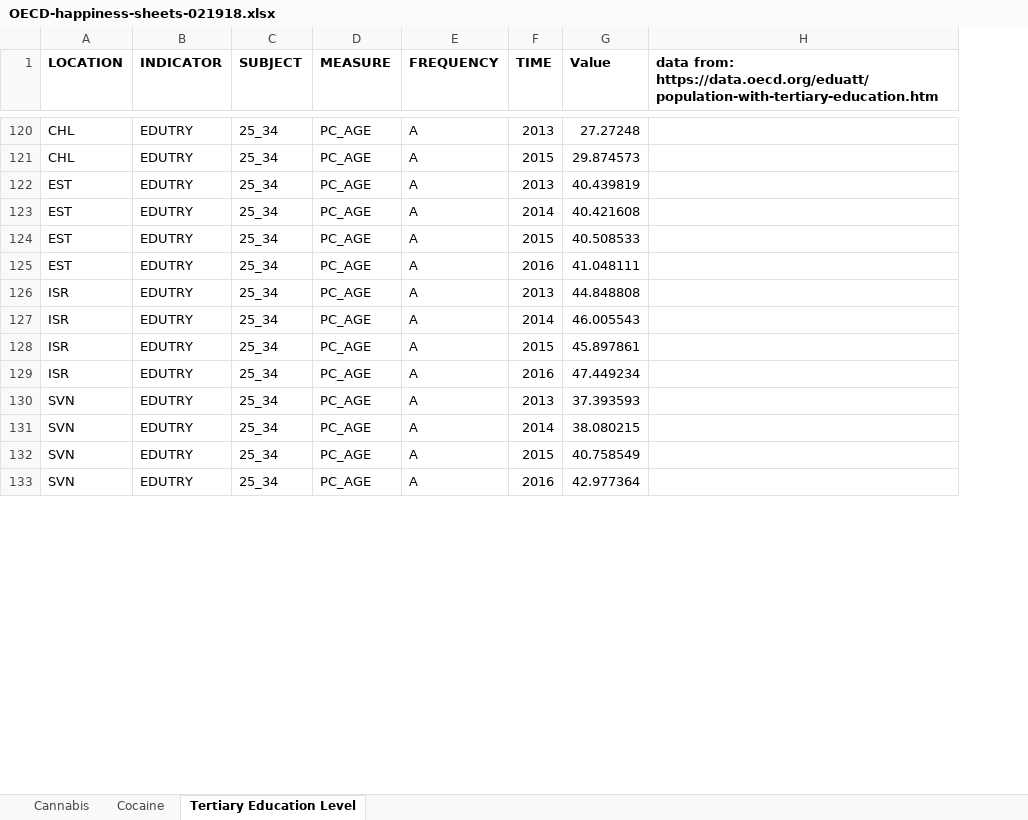
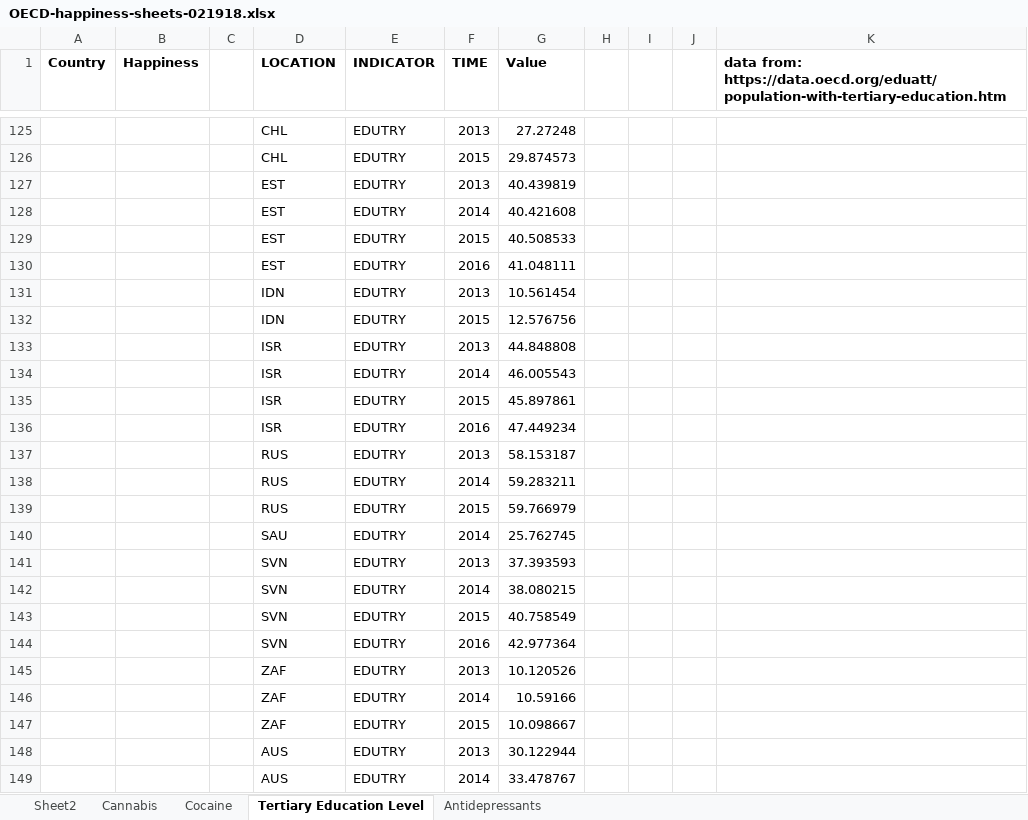
Before and after one commit to stephmarky/3300-p1, an Excel workbook: Stephanie/OECD-happiness-sheets-021918.xlsx, sheet Tertiary Education Level, drawn as a sheet; only a part is shown, gaps mark what is left out; values as stored, in another font and other column widths than the file's, no borders; removed rows and columns are numbered as before the commit, all else as after; the diff covers the shown part only; the diff names each change by its address in the sheet, - before the commit and + after, or states it on an @@ line.

Commit message:
added more oecd countries and missing data

```diff
--- a/Stephanie/OECD-happiness-sheets-021918.xlsx (sheet Tertiary Education Level)
+++ b/Stephanie/OECD-happiness-sheets-021918.xlsx (sheet Tertiary Education Level)
+sheet tab: Sheet2
+sheet tab: Antidepressants
+column A (Country), empty
+column B (Happiness), empty
+column C, empty
-column C (SUBJECT), rows 120-133: all 25_34
-column D (MEASURE), rows 120-133: all PC_AGE
-column E (FREQUENCY), rows 120-133: all A
+column H, empty
+column I, empty
+column J, empty
+row 131:  |  |  | IDN | EDUTRY | 2013 | 10.561454
+row 132:  |  |  | IDN | EDUTRY | 2015 | 12.576756
+row 137:  |  |  | RUS | EDUTRY | 2013 | 58.153187
+row 138:  |  |  | RUS | EDUTRY | 2014 | 59.283211
+row 139:  |  |  | RUS | EDUTRY | 2015 | 59.766979
+row 140:  |  |  | SAU | EDUTRY | 2014 | 25.762745
+row 145:  |  |  | ZAF | EDUTRY | 2013 | 10.120526
+row 146:  |  |  | ZAF | EDUTRY | 2014 | 10.59166
+row 147:  |  |  | ZAF | EDUTRY | 2015 | 10.098667
+row 148:  |  |  | AUS | EDUTRY | 2013 | 30.122944
+row 149:  |  |  | AUS | EDUTRY | 2014 | 33.478767
```
Also changed, not shown: 179 added rows elsewhere in this sheet, sheet Cannabis, sheet Cocaine.
